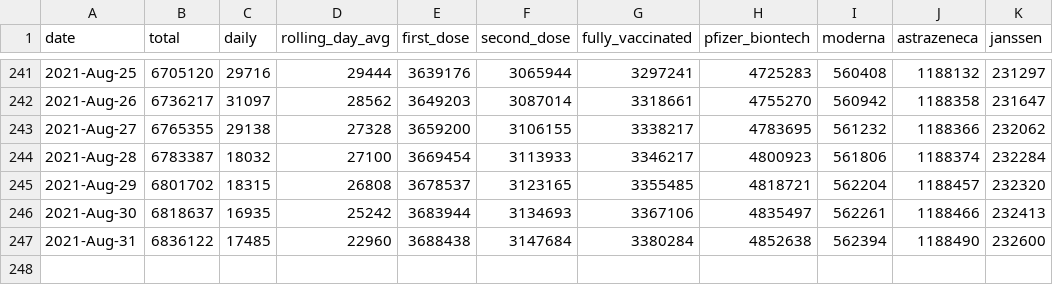
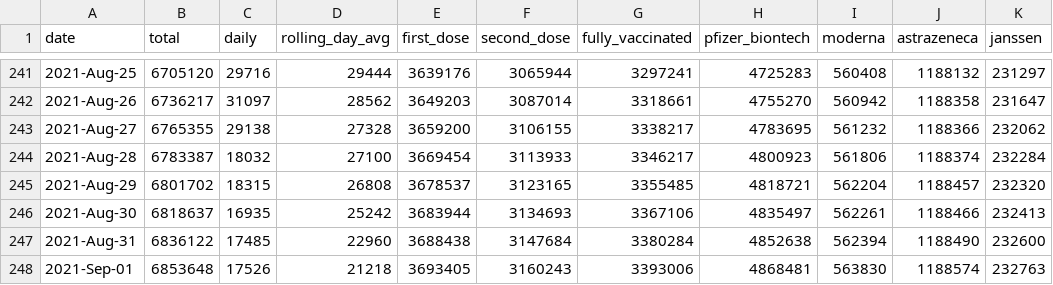
Before and after one commit to plallin/coviz, a CSV file: data-sources/vaccines.csv, drawn as a sheet; only a part is shown, gaps mark what is left out.

```diff
--- a/data-sources/vaccines.csv
+++ b/data-sources/vaccines.csv
@@ -247 +247,2 @@ date,total,daily,rolling_day_avg,first_dose,second_dose,fully_vaccinated,pfizer_
 2021-Aug-31,6836122,17485,22960,3688438,3147684,3380284,4852638,562394,1188490,232600
+2021-Sep-01,6853648,17526,21218,3693405,3160243,3393006,4868481,563830,1188574,232763
```
Also changed, not shown: data.csv, 1 other file.
